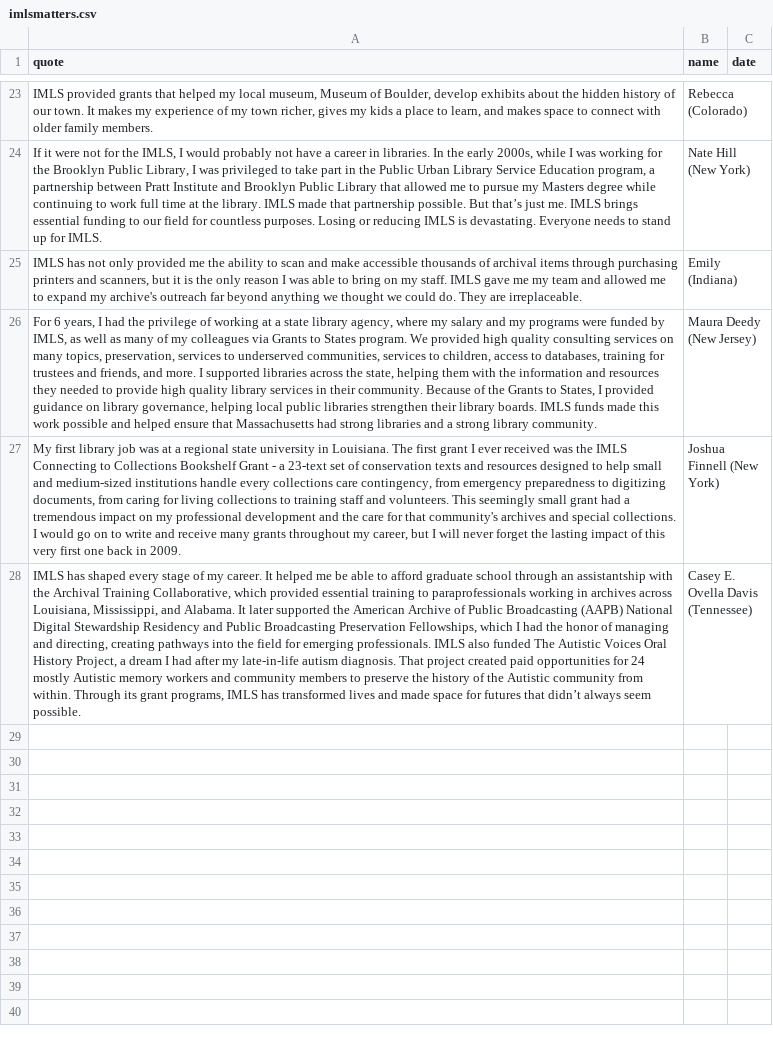
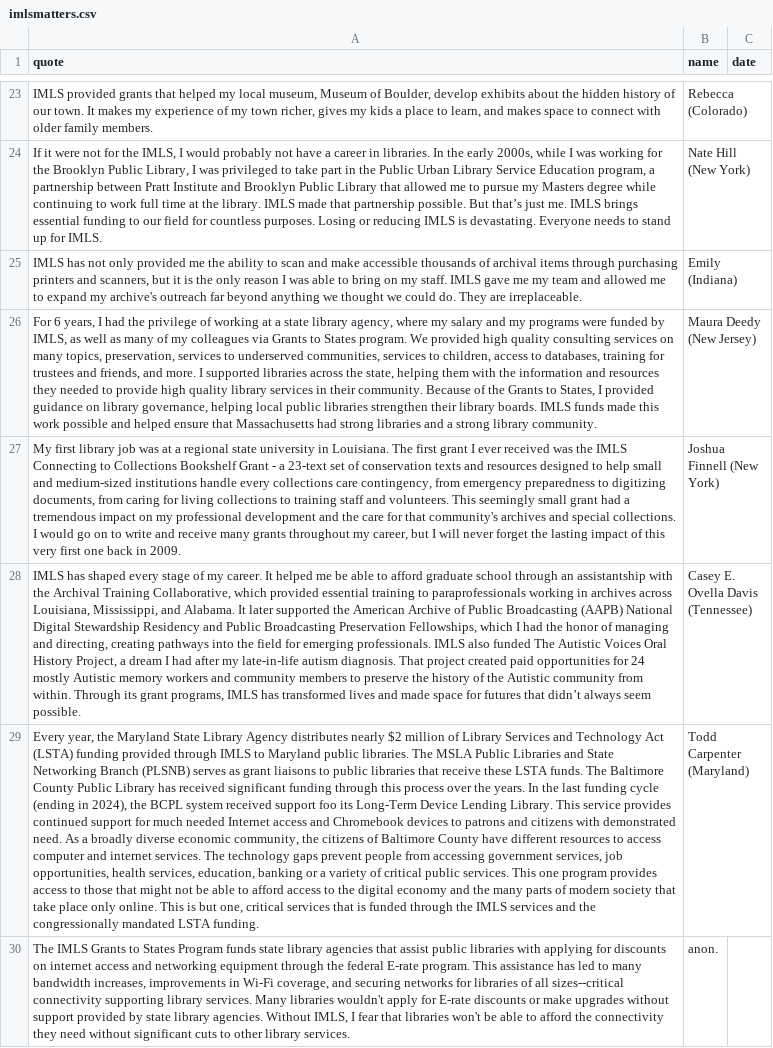
Before and after one commit to IMLS-Matters/imlsmatters, a CSV file: imlsmatters.csv, drawn as a sheet; only a part is shown, gaps mark what is left out; the diff names each change by its address in the sheet, - before the commit and + after, or states it on an @@ line.

Commit message:
Update imlsmatters.csv

```diff
--- a/imlsmatters.csv
+++ b/imlsmatters.csv
+row 29: Every year, the Maryland State Library Agency distributes nearly $2 million of Library Services and Technology Act (LSTA) funding provided through IMLS to Maryland public libraries. The MSLA Public Libraries and State Networking Branch (PLSNB) serves as grant liaisons to public libraries that receive these LSTA funds. The Baltimore County Public Library has received significant funding through this process over the years. In the last funding cycle (ending in 2024), the BCPL system received support foo its Long-Term Device Lending Library. This service provides continued support for much needed Internet access and Chromebook devices to patrons and citizens with demonstrated need. As a broadly diverse economic community, the citizens of Baltimore County have different resources to access computer and internet services. The technology gaps prevent people from accessing government services, job opportunities, health services, education, banking or a variety of critical public services. This one program provides access to those that might not be able to afford access to the digital economy and the many parts of modern society that take place only online. This is but one, critical services that is funded through the IMLS services and the congressionally mandated LSTA funding. | Todd Carpenter (Maryland)
+row 30: The IMLS Grants to States Program funds state library agencies that assist public libraries with applying for discounts on internet access and networking equipment through the federal E-rate program. This assistance has led to many bandwidth increases, improvements in Wi-Fi coverage, and securing networks for libraries of all sizes--critical connectivity supporting library services. Many libraries wouldn't apply for E-rate discounts or make upgrades without support provided by state library agencies. Without IMLS, I fear that libraries won't be able to afford the connectivity they need without significant cuts to other library services. | anon.
```
